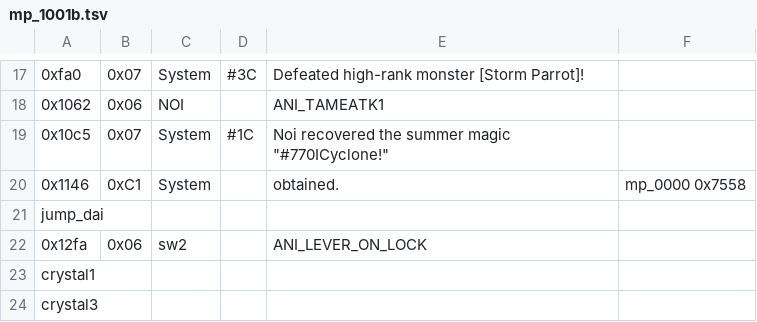
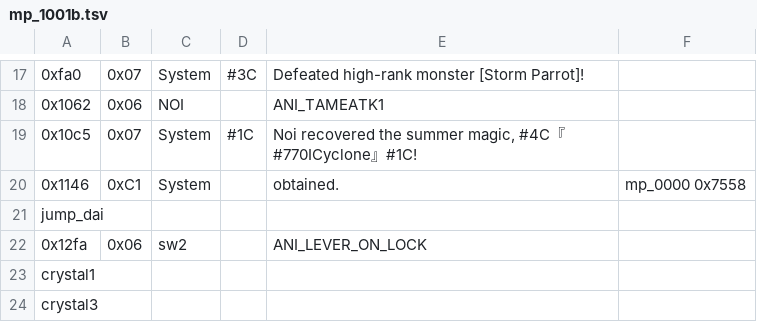
Before and after one commit to dackst/nayuta, a TSV file: script/merged/mp_1001b.tsv, drawn as a sheet; only a part is shown, gaps mark what is left out; the diff names each change by its address in the sheet, - before the commit and + after, or states it on an @@ line.

```diff
--- a/script/merged/mp_1001b.tsv
+++ b/script/merged/mp_1001b.tsv
-E19: …the summer magic "#770ICyclone!"
+E19: …the summer magic, #4C『#770ICyclone』#1C!
```
Also changed, not shown: script/merged/mp_1001a.tsv, script/merged/mp_1001c.tsv, 9 other files.
